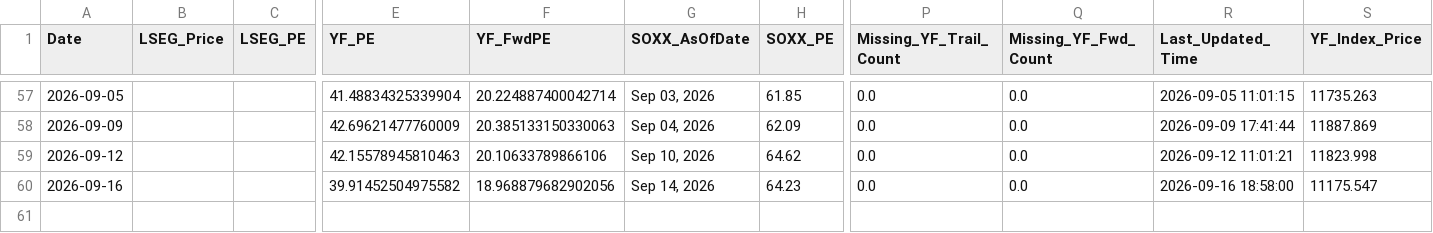
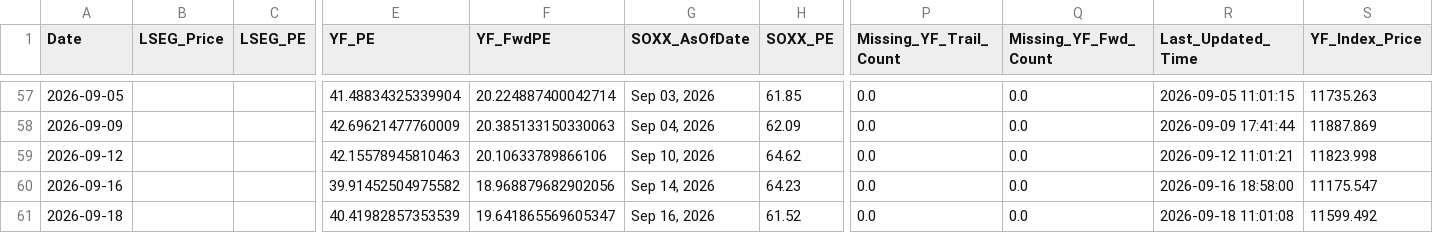
Before and after one commit to Wiimandy/sox-pe-river, a CSV file: sox_daily_tracking_log.csv, drawn as a sheet; only a part is shown, gaps mark what is left out; rows hold the shown columns only; the diff names each change by its address in the sheet, - before the commit and + after, or states it on an @@ line.

Commit message:
Auto-update SOX LSEG/yfinance proxy data

```diff
--- a/sox_daily_tracking_log.csv
+++ b/sox_daily_tracking_log.csv
+row 61: 2026-09-18 |  |  | 40.41982857353539 | 19.641865569605347 | Sep 16, 2026 | 61.52 | 0.0 | 0.0 | 2026-09-18 11:01:08 | 11599.492
```
